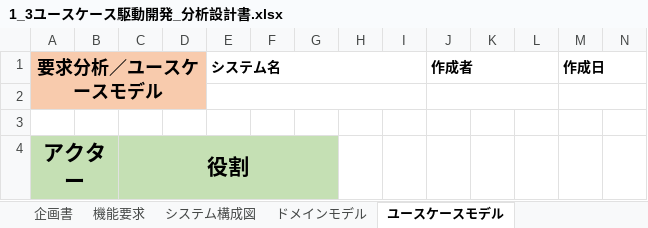
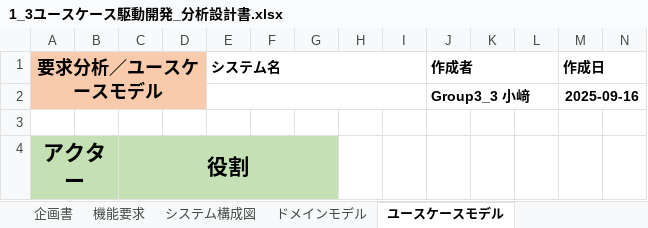
Before and after one commit to ko246/ohara_uml, an Excel workbook: group/06_robo_dog_3/設計書/1_3ユースケース駆動開発_分析設計書.xlsx, sheet ユースケースモデル, drawn as a sheet; only a part is shown; values as stored, in another font and other column widths than the file's, no borders; charts and pictures not drawn; rows hold the shown columns only; the diff names each change by its address in the sheet, - before the commit and + after, or states it on an @@ line.

```diff
--- a/group/06_robo_dog_3/設計書/1_3ユースケース駆動開発_分析設計書.xlsx (sheet ユースケースモデル)
+++ b/group/06_robo_dog_3/設計書/1_3ユースケース駆動開発_分析設計書.xlsx (sheet ユースケースモデル)
-row 2: (empty)
+row 2:  |  |  |  |  |  |  |  |  | Group3_3 小﨑 |  |  | 2025-09-16
```
Also changed, not shown: sheet ユースケース記述（UC_）, group/06_robo_dog_3/ユースケース図/22_ユースケース図.xlsx, 1 other file.
